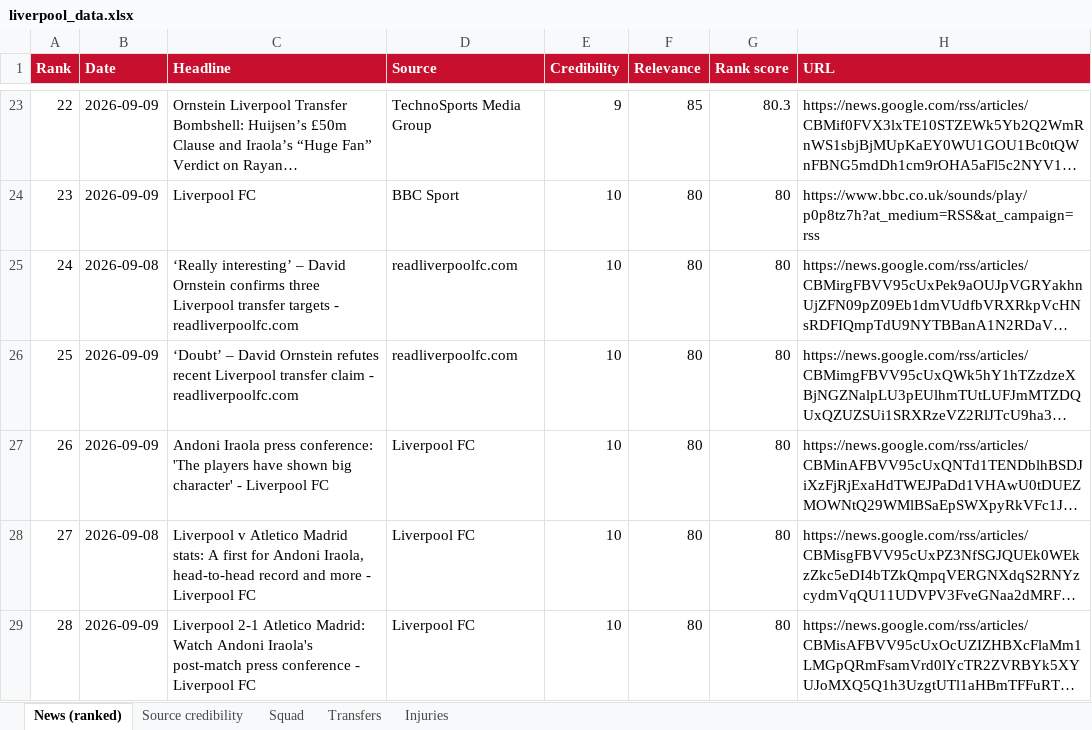
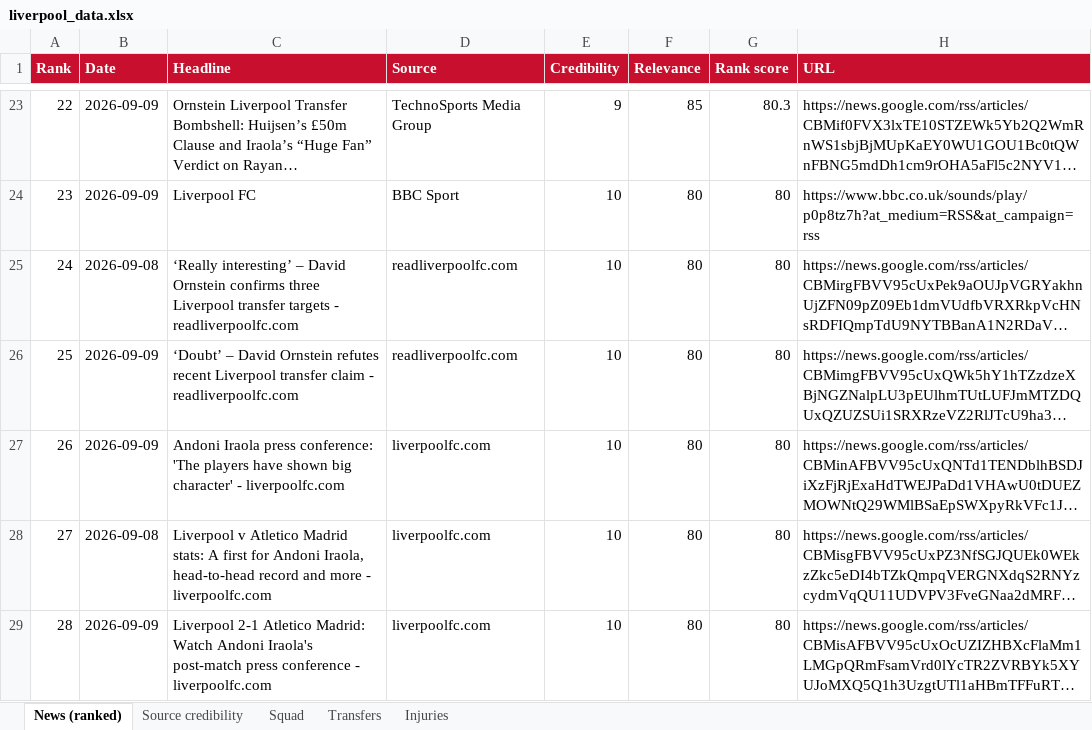
Before and after one commit to jcaliendo10-hue/lfc-dashboard, an Excel workbook: data/liverpool_data.xlsx, sheet News (ranked), drawn as a sheet; only a part is shown, gaps mark what is left out; long unchanged cells end in …; values as stored, in another font and other column widths than the file's, no borders; the diff covers the shown part only; the diff names each change by its address in the sheet, - before the commit and + after, or states it on an @@ line.

```diff
--- a/data/liverpool_data.xlsx (sheet News (ranked))
+++ b/data/liverpool_data.xlsx (sheet News (ranked))
-C27 (Headline): …character' - Liverpool FC
+C27 (Headline): …character' - liverpoolfc.com
-D27:D29 (Source): Liverpool FC
+D27:D29 (Source): liverpoolfc.com
-C28 (Headline): …more - Liverpool FC
+C28 (Headline): …more - liverpoolfc.com
-C29 (Headline): …conference - Liverpool FC
+C29 (Headline): …conference - liverpoolfc.com
```
Also changed, not shown: 18 edited cells elsewhere in this sheet, 1 other file.
